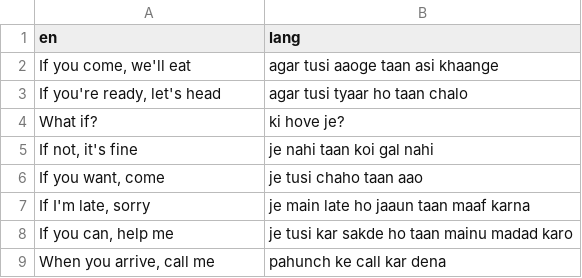
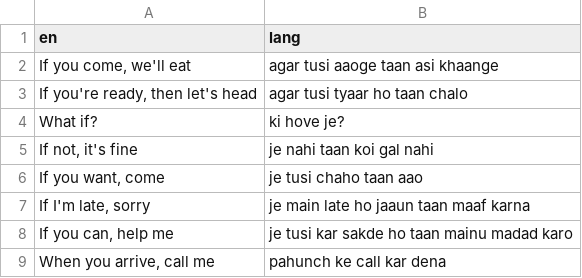
Before and after one commit to sachinchopra35/Quizlet-App, a CSV file: punjabi_vocab/50 Agar - If.csv, drawn as a sheet.

Commit message:
Tiny change

```diff
--- a/punjabi_vocab/50 Agar - If.csv
+++ b/punjabi_vocab/50 Agar - If.csv
@@ -2,3 +2,3 @@ en,lang
 "If you come, we'll eat",agar tusi aaoge taan asi khaange
-"If you're ready, let's head",agar tusi tyaar ho taan chalo
+"If you're ready, then let's head",agar tusi tyaar ho taan chalo
 What if?,ki hove je?
```
